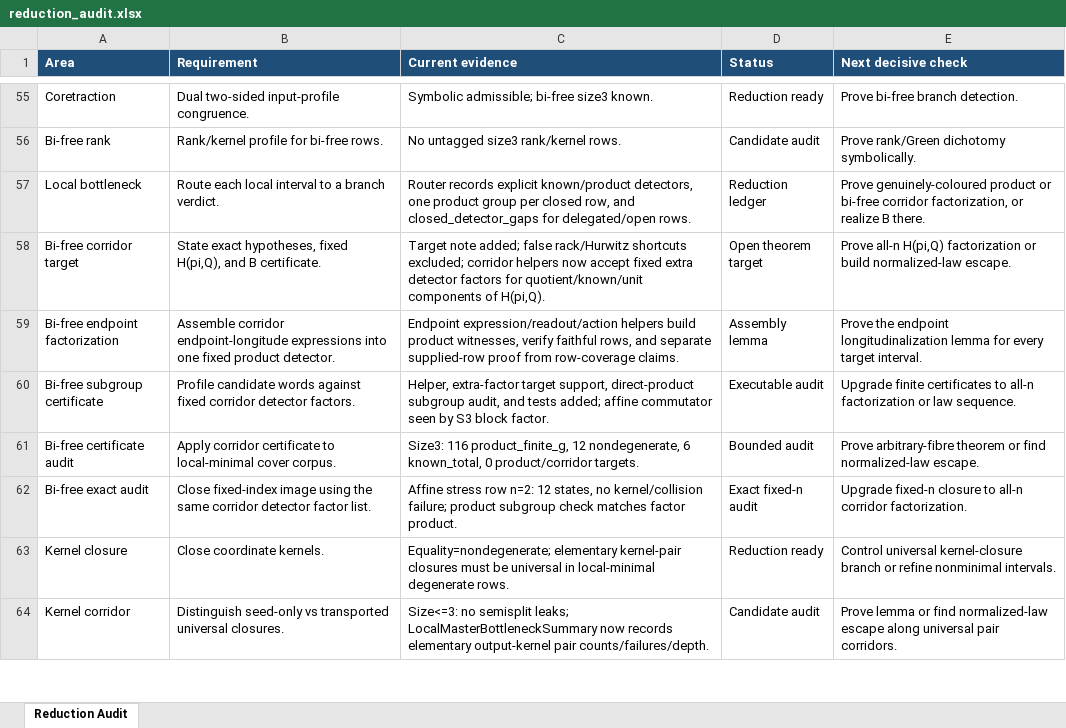
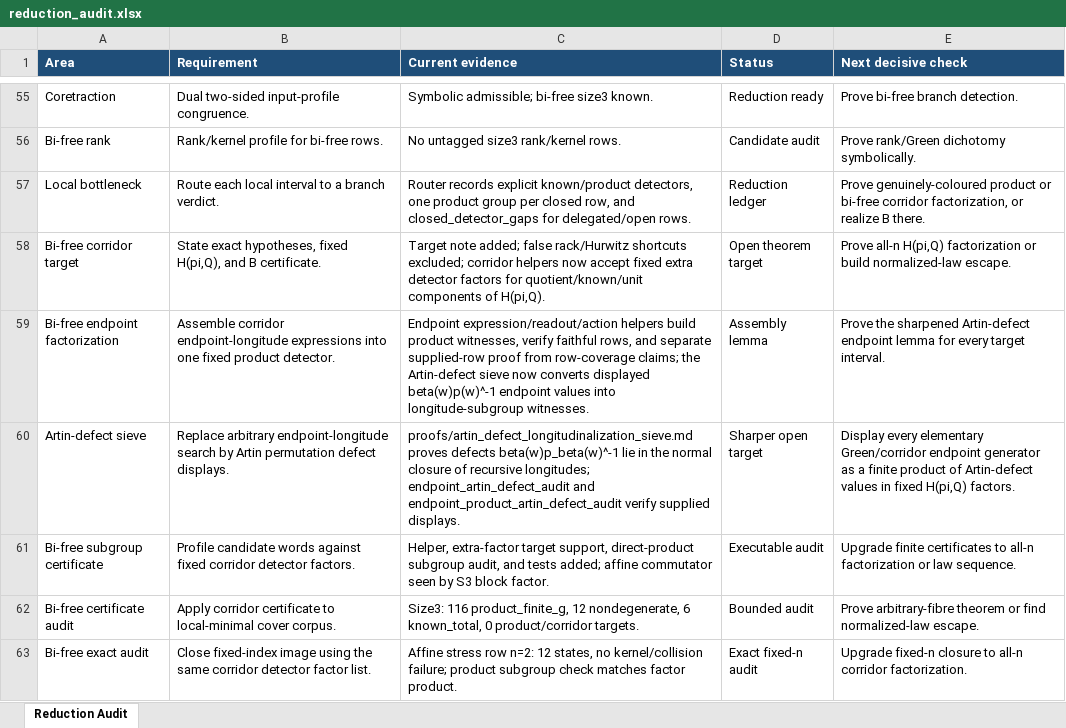
Before and after one commit to alexrudimer-boop/sawin, an Excel workbook: tables/reduction_audit.xlsx, sheet Reduction Audit, drawn as a sheet; only a part is shown, gaps mark what is left out; the shorter side is filled out with more unchanged rows; values as stored, in another font and other column widths than the file's, no borders; conditional formats not drawn; the diff names each change by its address in the sheet, - before the commit and + after, or states it on an @@ line.

Commit message:
Add Artin-defect endpoint sieve

```diff
--- a/tables/reduction_audit.xlsx (sheet Reduction Audit)
+++ b/tables/reduction_audit.xlsx (sheet Reduction Audit)
-C59 (Current evidence): …from row-coverage claims.
+C59 (Current evidence): …from row-coverage claims; the Artin-defect sieve now converts displayed beta(w)p(w)^-1 endpoint values into longitude-subgroup witnesses.
-E59 (Next decisive check): Prove the endpoint longitudinalization lemma for…
+E59 (Next decisive check): Prove the sharpened Artin-defect endpoint lemma for…
+row 60: Artin-defect sieve | Replace arbitrary endpoint-longitude search by Artin permutation defect displays. | proofs/artin_defect_longitudinalization_sieve.md proves defects beta(w)p_beta(w)^-1 lie in the normal closure of recursive longitudes; endpoint_artin_defect_audit and endpoint_product_artin_defect_audit verify supplied displays. | Sharper open target | Display every elementary Green/corridor endpoint generator as a finite product of Artin-defect values in fixed H(pi,Q) factors.
```
Also changed, not shown: 17 other files.
